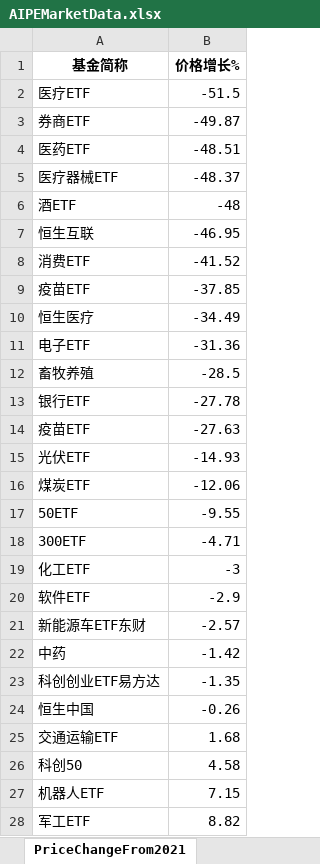
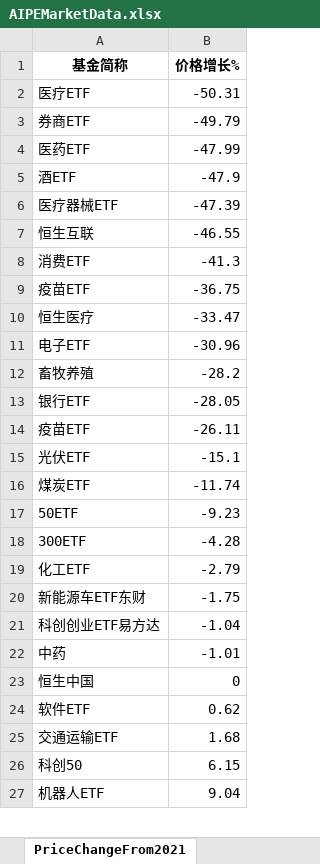
Before and after one commit to digital-era/AIPEMarketDashboard, an Excel workbook: AIPEMarketData.xlsx, sheet PriceChangeFrom2021, drawn as a sheet; only a part is shown; values as stored, in another font and other column widths than the file's, no borders; removed rows and columns are numbered as before the commit, all else as after; the diff covers the shown part only; the diff names each change by its address in the sheet, - before the commit and + after, or states it on an @@ line.

```diff
--- a/AIPEMarketData.xlsx (sheet PriceChangeFrom2021)
+++ b/AIPEMarketData.xlsx (sheet PriceChangeFrom2021)
-B2 (价格增长%): -51.5
+B2 (价格增长%): -50.31
-B3 (价格增长%): -49.87
+B3 (价格增长%): -49.79
-B4 (价格增长%): -48.51
+B4 (价格增长%): -47.99
-row 5: 医疗器械ETF | -48.37
-B5 (价格增长%): -48
+B5 (价格增长%): -47.9
+row 6: 医疗器械ETF | -47.39
-B7 (价格增长%): -46.95
+B7 (价格增长%): -46.55
-B8 (价格增长%): -41.52
+B8 (价格增长%): -41.3
-B9 (价格增长%): -37.85
+B9 (价格增长%): -36.75
-B10 (价格增长%): -34.49
+B10 (价格增长%): -33.47
-B11 (价格增长%): -31.36
+B11 (价格增长%): -30.96
-B12 (价格增长%): -28.5
+B12 (价格增长%): -28.2
-B13 (价格增长%): -27.78
+B13 (价格增长%): -28.05
-B14 (价格增长%): -27.63
+B14 (价格增长%): -26.11
-B15 (价格增长%): -14.93
+B15 (价格增长%): -15.1
-B16 (价格增长%): -12.06
+B16 (价格增长%): -11.74
-B17 (价格增长%): -9.55
+B17 (价格增长%): -9.23
-B18 (价格增长%): -4.71
+B18 (价格增长%): -4.28
-B19 (价格增长%): -3
+B19 (价格增长%): -2.79
-row 20: 软件ETF | -2.9
-B20 (价格增长%): -2.57
+B20 (价格增长%): -1.75
-row 22: 中药 | -1.42
-B21 (价格增长%): -1.35
+B21 (价格增长%): -1.04
+row 22: 中药 | -1.01
-B23 (价格增长%): -0.26
+B23 (价格增长%): 0
+row 24: 软件ETF | 0.62
-B26 (价格增长%): 4.58
+B26 (价格增长%): 6.15
-B27 (价格增长%): 7.15
+B27 (价格增长%): 9.04
-row 28: 军工ETF | 8.82
```
Also changed, not shown: 7 added rows, 6 removed rows and 28 edited cells elsewhere in this sheet, sheet DistributeHotIndustry, sheet PriceThisYearChange, sheet TopStockInTopPotScore, sheet TopStockIn5DaysMainFund, sheet ShareThisYearChange, sheet ShareChangeFrom2021, 7 more sheets, 1 other file.
